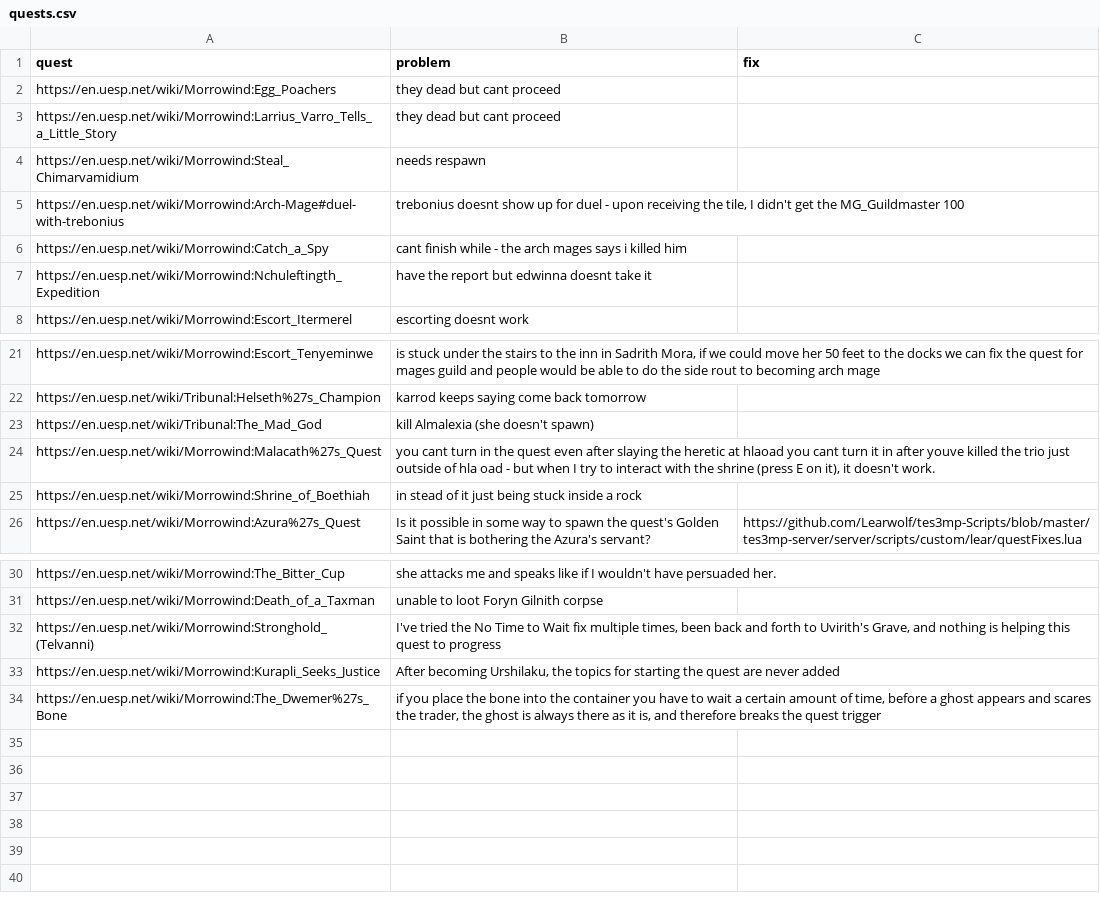
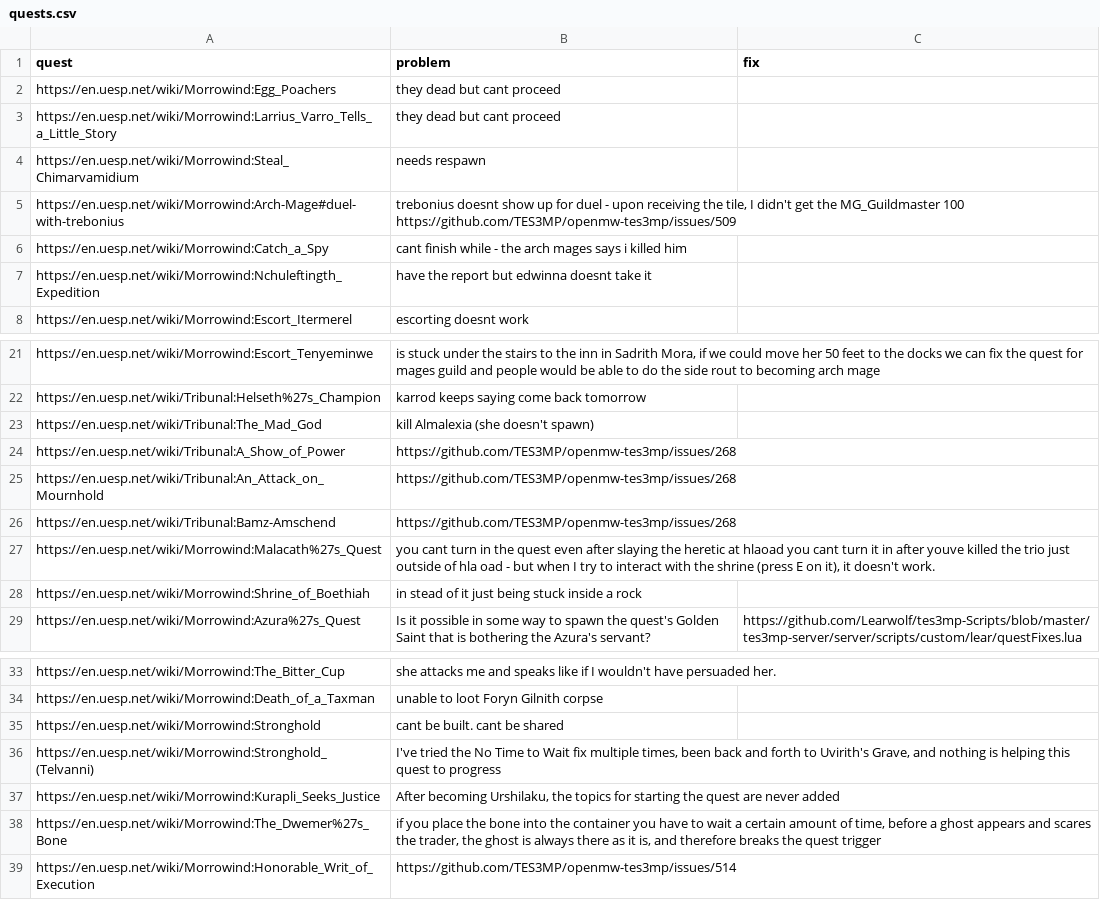
Before and after one commit to Nkfree/Ragefire-Tes3mp, a CSV file: old archive/quests.csv, drawn as a sheet; only a part is shown, gaps mark what is left out.

```diff
--- a/old archive/quests.csv
+++ b/old archive/quests.csv
@@ -4,3 +4,3 @@
 "https://en.uesp.net/wiki/Morrowind:Steal_Chimarvamidium","needs respawn",""
-"https://en.uesp.net/wiki/Morrowind:Arch-Mage#duel-with-trebonius","trebonius doesnt show up for duel -  upon receiving the tile, I didn't get the MG_Guildmaster 100",""
+"https://en.uesp.net/wiki/Morrowind:Arch-Mage#duel-with-trebonius","trebonius doesnt show up for duel -  upon receiving the tile, I didn't get the MG_Guildmaster 100 https://github.com/TES3MP/openmw-tes3mp/issues/509",""
 "https://en.uesp.net/wiki/Morrowind:Catch_a_Spy","cant finish while - the arch mages says i killed him",""
@@ -23,2 +23,5 @@
 "https://en.uesp.net/wiki/Tribunal:The_Mad_God","kill Almalexia (she doesn't spawn)",""
+"https://en.uesp.net/wiki/Tribunal:A_Show_of_Power","https://github.com/TES3MP/openmw-tes3mp/issues/268",""
+"https://en.uesp.net/wiki/Tribunal:An_Attack_on_Mournhold","https://github.com/TES3MP/openmw-tes3mp/issues/268",""
+"https://en.uesp.net/wiki/Tribunal:Bamz-Amschend","https://github.com/TES3MP/openmw-tes3mp/issues/268",""
 "https://en.uesp.net/wiki/Morrowind:Malacath%27s_Quest","you cant turn in the quest even after slaying the heretic at hlaoad  you cant turn it in after youve killed the trio just outside of hla oad - but when I try to interact with the shrine (press E on it), it doesn't work.",""
@@ -31,2 +34,3 @@
 "https://en.uesp.net/wiki/Morrowind:Death_of_a_Taxman","unable to loot Foryn Gilnith corpse",""
+"https://en.uesp.net/wiki/Morrowind:Stronghold","cant be built. cant be shared",""
 "https://en.uesp.net/wiki/Morrowind:Stronghold_(Telvanni)","I've tried the No Time to Wait fix multiple times, been back and forth to Uvirith's Grave, and nothing is helping this quest to progress",""
@@ -34 +38,2 @@
 "https://en.uesp.net/wiki/Morrowind:The_Dwemer%27s_Bone","if you place the bone into the container you have to wait a certain amount of time, before a ghost appears and scares the trader, the ghost is always there as it is, and therefore breaks the quest trigger",""
+"https://en.uesp.net/wiki/Morrowind:Honorable_Writ_of_Execution","https://github.com/TES3MP/openmw-tes3mp/issues/514",""
```
Also changed, not shown: old archive/list.csv.
